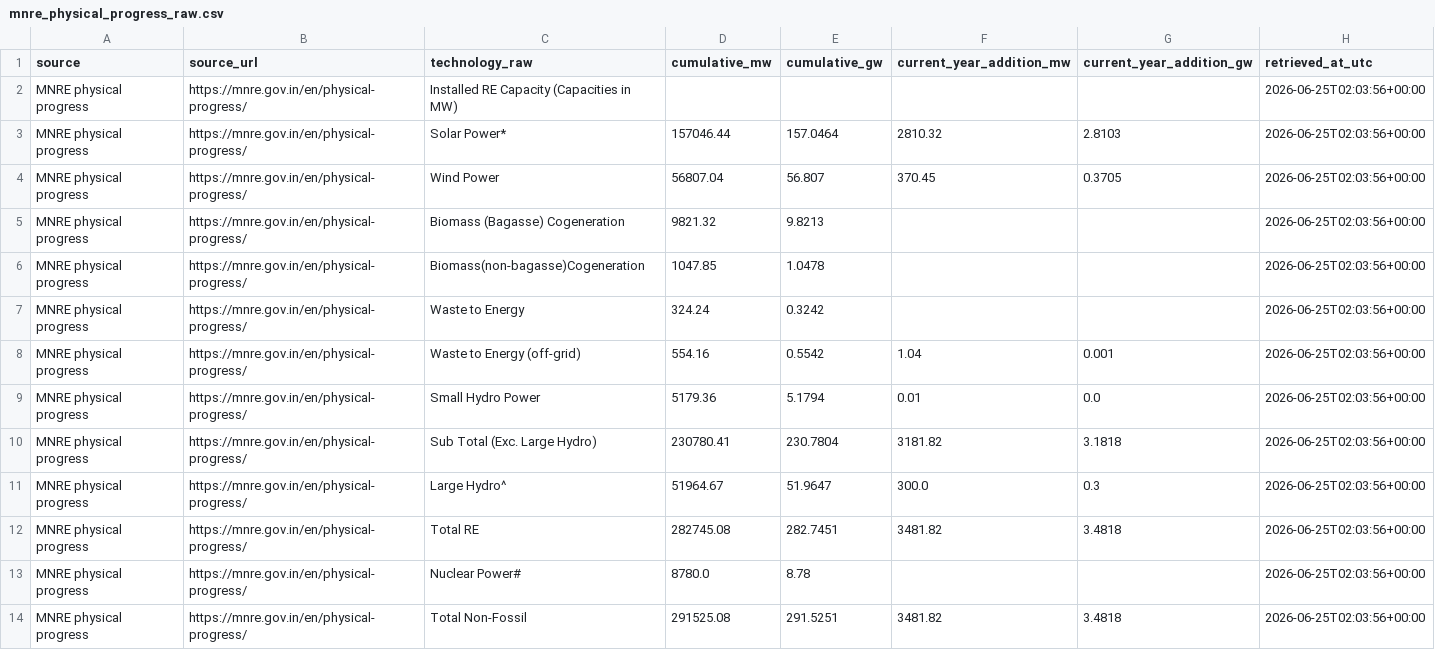
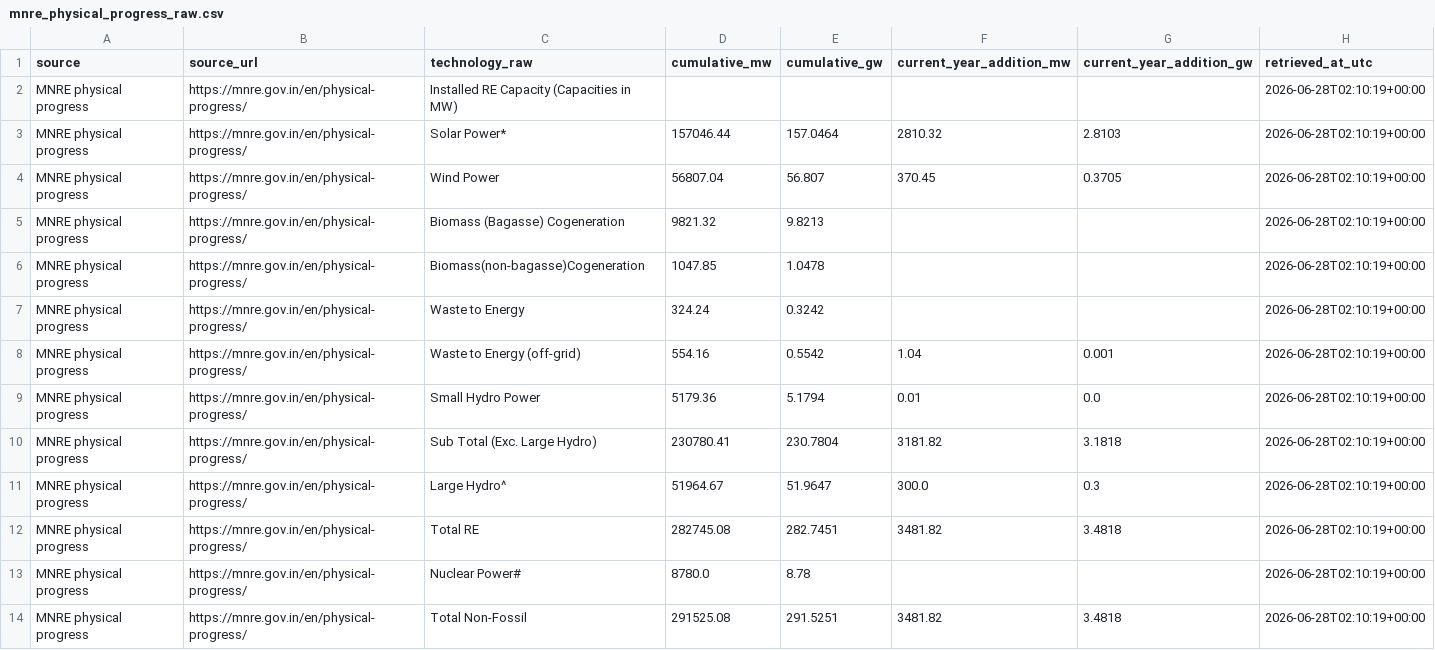
Before and after one commit to Naman7417/MIS-for-RE-Growth-in-the-country, a CSV file: powerbi-re-mis/data/mnre_physical_progress_raw.csv, drawn as a sheet.

```diff
--- a/powerbi-re-mis/data/mnre_physical_progress_raw.csv
+++ b/powerbi-re-mis/data/mnre_physical_progress_raw.csv
@@ -1,14 +1,14 @@
 source,source_url,technology_raw,cumulative_mw,cumulative_gw,current_year_addition_mw,current_year_addition_gw,retrieved_at_utc
-MNRE physical progress,https://mnre.gov.in/en/physical-progress/,Installed RE Capacity (Capacities in MW),,,,,2026-06-25T02:03:56+00:00
-MNRE physical progress,https://mnre.gov.in/en/physical-progress/,Solar Power*,157046.44,157.0464,2810.32,2.8103,2026-06-25T02:03:56+00:00
-MNRE physical progress,https://mnre.gov.in/en/physical-progress/,Wind Power,56807.04,56.807,370.45,0.3705,2026-06-25T02:03:56+00:00
-MNRE physical progress,https://mnre.gov.in/en/physical-progress/,Biomass (Bagasse) Cogeneration,9821.32,9.8213,,,2026-06-25T02:03:56+00:00
-MNRE physical progress,https://mnre.gov.in/en/physical-progress/,Biomass(non-bagasse)Cogeneration,1047.85,1.0478,,,2026-06-25T02:03:56+00:00
-MNRE physical progress,https://mnre.gov.in/en/physical-progress/,Waste to Energy,324.24,0.3242,,,2026-06-25T02:03:56+00:00
-MNRE physical progress,https://mnre.gov.in/en/physical-progress/,Waste to Energy (off-grid),554.16,0.5542,1.04,0.001,2026-06-25T02:03:56+00:00
-MNRE physical progress,https://mnre.gov.in/en/physical-progress/,Small Hydro Power,5179.36,5.1794,0.01,0.0,2026-06-25T02:03:56+00:00
-MNRE physical progress,https://mnre.gov.in/en/physical-progress/,Sub Total (Exc. Large Hydro),230780.41,230.7804,3181.82,3.1818,2026-06-25T02:03:56+00:00
-MNRE physical progress,https://mnre.gov.in/en/physical-progress/,Large Hydro^,51964.67,51.9647,300.0,0.3,2026-06-25T02:03:56+00:00
-MNRE physical progress,https://mnre.gov.in/en/physical-progress/,Total RE,282745.08,282.7451,3481.82,3.4818,2026-06-25T02:03:56+00:00
-MNRE physical progress,https://mnre.gov.in/en/physical-progress/,Nuclear Power#,8780.0,8.78,,,2026-06-25T02:03:56+00:00
-MNRE physical progress,https://mnre.gov.in/en/physical-progress/,Total Non-Fossil,291525.08,291.5251,3481.82,3.4818,2026-06-25T02:03:56+00:00
+MNRE physical progress,https://mnre.gov.in/en/physical-progress/,Installed RE Capacity (Capacities in MW),,,,,2026-06-28T02:10:19+00:00
+MNRE physical progress,https://mnre.gov.in/en/physical-progress/,Solar Power*,157046.44,157.0464,2810.32,2.8103,2026-06-28T02:10:19+00:00
+MNRE physical progress,https://mnre.gov.in/en/physical-progress/,Wind Power,56807.04,56.807,370.45,0.3705,2026-06-28T02:10:19+00:00
+MNRE physical progress,https://mnre.gov.in/en/physical-progress/,Biomass (Bagasse) Cogeneration,9821.32,9.8213,,,2026-06-28T02:10:19+00:00
+MNRE physical progress,https://mnre.gov.in/en/physical-progress/,Biomass(non-bagasse)Cogeneration,1047.85,1.0478,,,2026-06-28T02:10:19+00:00
+MNRE physical progress,https://mnre.gov.in/en/physical-progress/,Waste to Energy,324.24,0.3242,,,2026-06-28T02:10:19+00:00
+MNRE physical progress,https://mnre.gov.in/en/physical-progress/,Waste to Energy (off-grid),554.16,0.5542,1.04,0.001,2026-06-28T02:10:19+00:00
+MNRE physical progress,https://mnre.gov.in/en/physical-progress/,Small Hydro Power,5179.36,5.1794,0.01,0.0,2026-06-28T02:10:19+00:00
+MNRE physical progress,https://mnre.gov.in/en/physical-progress/,Sub Total (Exc. Large Hydro),230780.41,230.7804,3181.82,3.1818,2026-06-28T02:10:19+00:00
+MNRE physical progress,https://mnre.gov.in/en/physical-progress/,Large Hydro^,51964.67,51.9647,300.0,0.3,2026-06-28T02:10:19+00:00
+MNRE physical progress,https://mnre.gov.in/en/physical-progress/,Total RE,282745.08,282.7451,3481.82,3.4818,2026-06-28T02:10:19+00:00
+MNRE physical progress,https://mnre.gov.in/en/physical-progress/,Nuclear Power#,8780.0,8.78,,,2026-06-28T02:10:19+00:00
+MNRE physical progress,https://mnre.gov.in/en/physical-progress/,Total Non-Fossil,291525.08,291.5251,3481.82,3.4818,2026-06-28T02:10:19+00:00
```
Also changed, not shown: powerbi-re-mis/data/annual_re_capacity_addition.csv, powerbi-re-mis/data/mnre_annual_re_additions_raw.csv, 5 other files.
